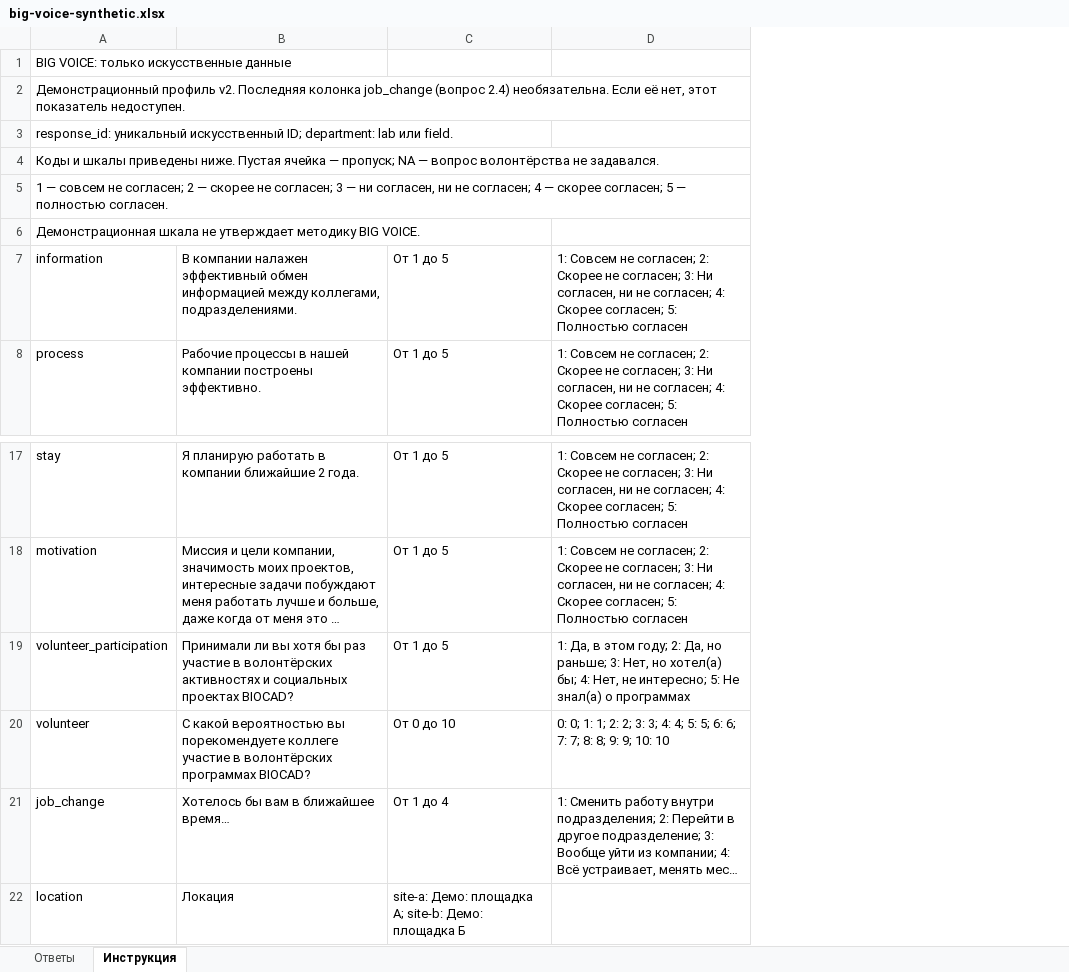
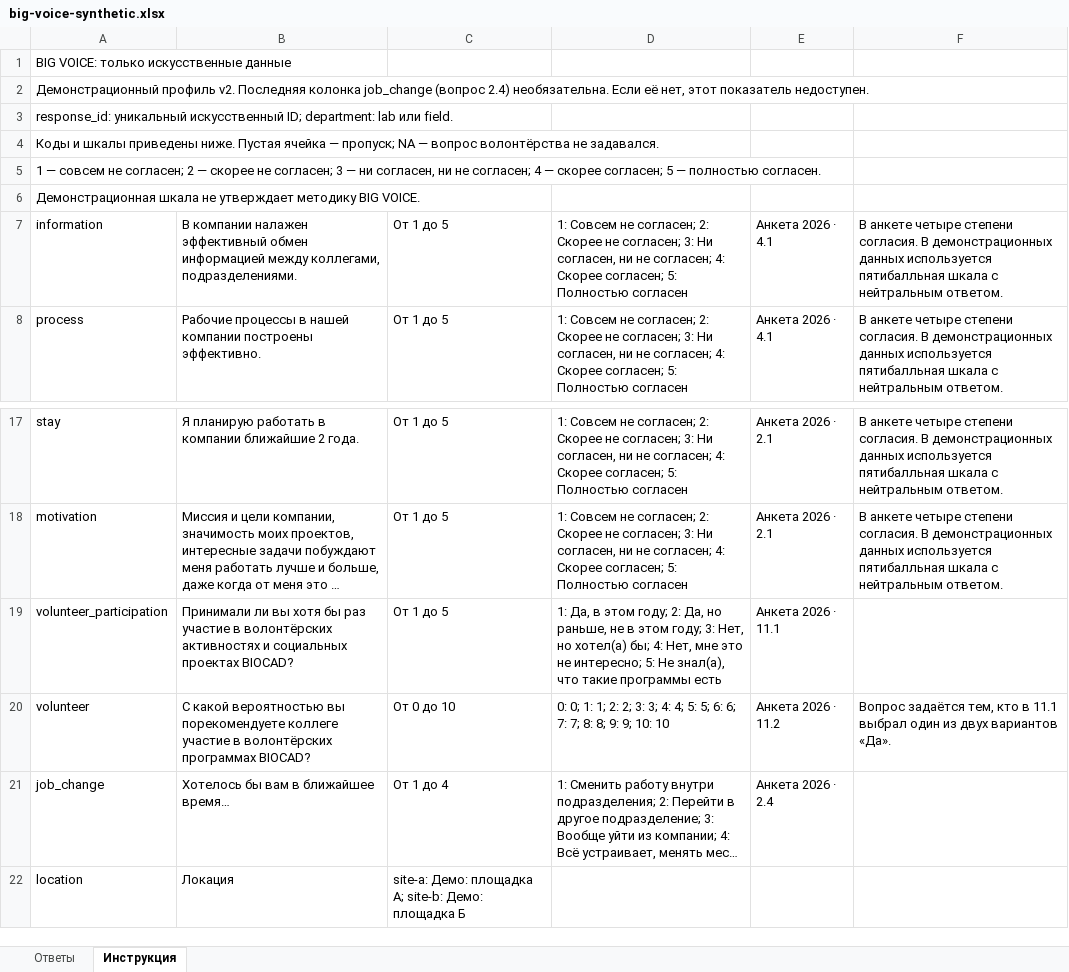
Before and after one commit to aku536/big-voice-demo, an Excel workbook: big-voice-synthetic.xlsx, sheet Инструкция, drawn as a sheet; only a part is shown, gaps mark what is left out; long unchanged cells end in …; values as stored, in another font and other column widths than the file's, no borders; the diff names each change by its address in the sheet, - before the commit and + after, or states it on an @@ line.

```diff
--- a/big-voice-synthetic.xlsx (sheet Инструкция)
+++ b/big-voice-synthetic.xlsx (sheet Инструкция)
+column E, rows 7-8: Анкета 2026 · 4.1 | Анкета 2026 · 4.1; rows 17-21: Анкета 2026 · 2.1 | Анкета 2026 · 2.1 | Анкета 2026 · 11.1 | Анкета 2026 · 11.2 | Анкета 2026 · 2.4
+column F, rows 7-8: В анкете четыре степени согласия. В демонстрационных данных используется пятибалльная шкала с нейтральным ответом. | В анкете четыре степени согласия. В демонстрационных данных используется пятибалльная шкала с нейтральным ответом.; rows 17-20: В анкете четыре степени согласия. В демонстрационных данных используется пятибалльная шкала с нейтральным ответом. | В анкете четыре степени согласия. В демонстрационных данных используется пятибалльная шкала с нейтральным ответом. |  | Вопрос задаётся тем, кто в 11.1 выбрал один из двух вариантов «Да».
-D19: …Да, но раньше; 3: Нет, но хотел(а) бы; 4: Нет, не интересно; 5: Не знал(а) о программах
+D19: …Да, но раньше, не в этом году; 3: Нет, но хотел(а) бы; 4: Нет, мне это не интересно; 5: Не знал(а), что такие программы есть
```
Also changed, not shown: 7 other files.
